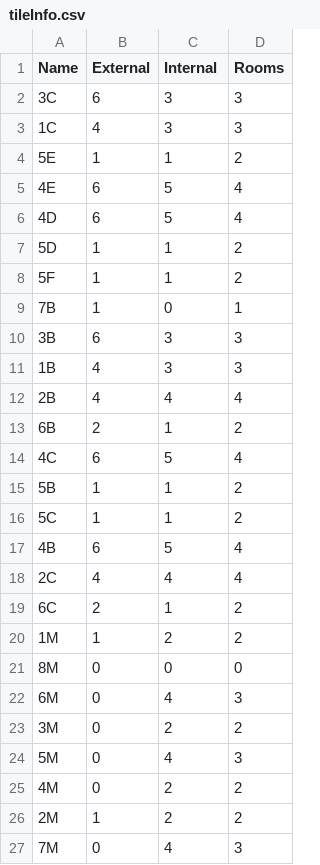
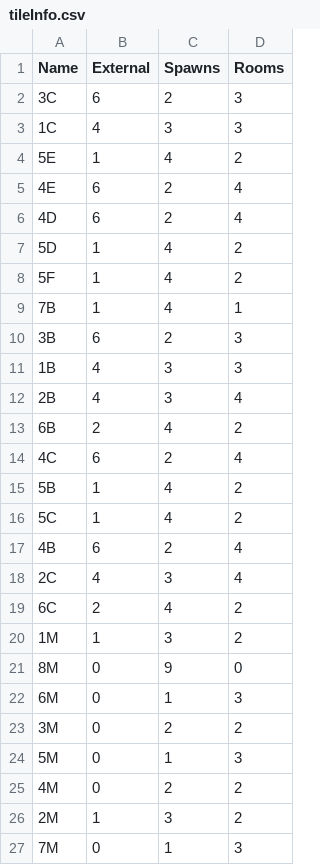
Before and after one commit to DBABMGACC/Zombicide-App, a CSV file: tileInfo.csv, drawn as a sheet.

```diff
--- a/tileInfo.csv
+++ b/tileInfo.csv
@@ -1,27 +1,27 @@
-Name,External,Internal,Rooms
-3C,6,3,3
+Name,External,Spawns,Rooms
+3C,6,2,3
 1C,4,3,3
-5E,1,1,2
-4E,6,5,4
-4D,6,5,4
-5D,1,1,2
-5F,1,1,2
-7B,1,0,1
-3B,6,3,3
+5E,1,4,2
+4E,6,2,4
+4D,6,2,4
+5D,1,4,2
+5F,1,4,2
+7B,1,4,1
+3B,6,2,3
 1B,4,3,3
-2B,4,4,4
-6B,2,1,2
-4C,6,5,4
-5B,1,1,2
-5C,1,1,2
-4B,6,5,4
-2C,4,4,4
-6C,2,1,2
-1M,1,2,2
-8M,0,0,0
-6M,0,4,3
+2B,4,3,4
+6B,2,4,2
+4C,6,2,4
+5B,1,4,2
+5C,1,4,2
+4B,6,2,4
+2C,4,3,4
+6C,2,4,2
+1M,1,3,2
+8M,0,9,0
+6M,0,1,3
 3M,0,2,2
-5M,0,4,3
+5M,0,1,3
 4M,0,2,2
-2M,1,2,2
-7M,0,4,3
+2M,1,3,2
+7M,0,1,3
```
Also changed, not shown: 2 other files.
